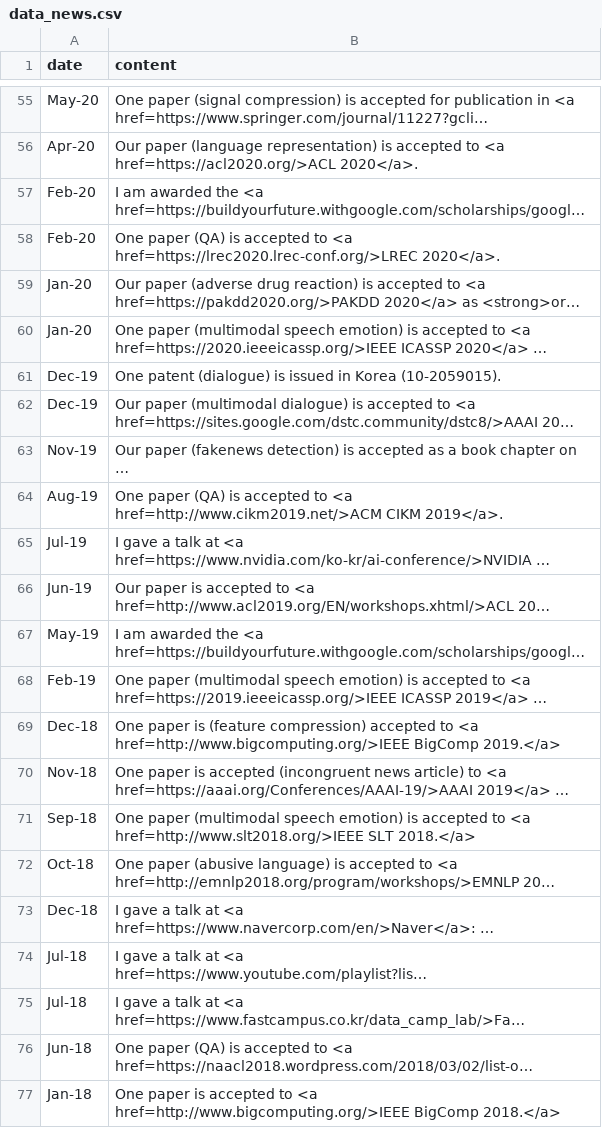
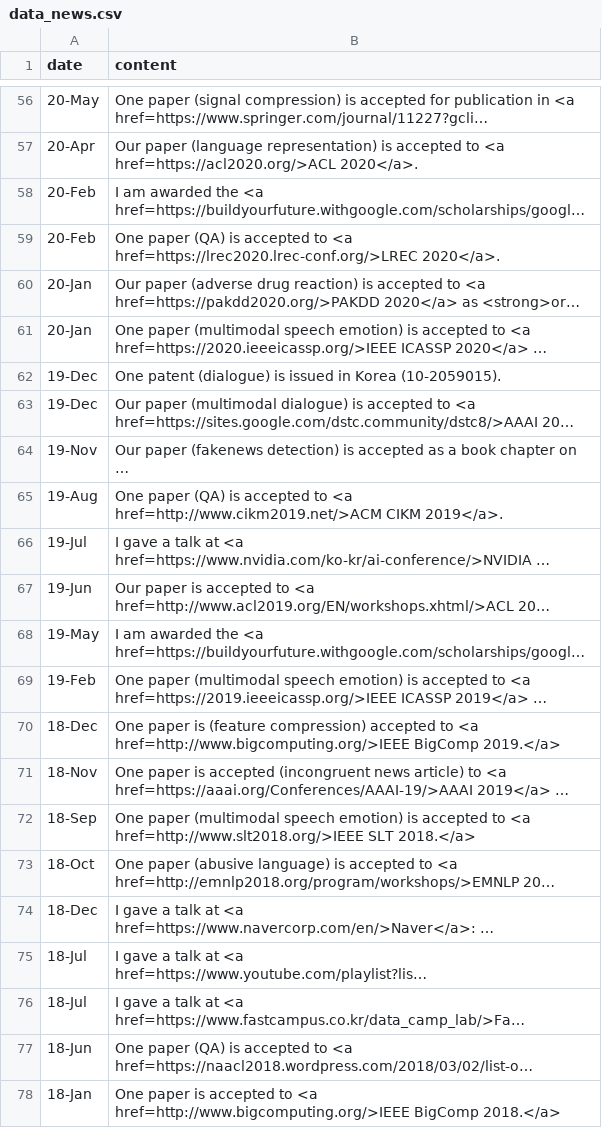
Before and after one commit to david-yoon/david-yoon.github.io, a CSV file: resource/data_news.csv, drawn as a sheet; only a part is shown, gaps mark what is left out; long unchanged cells end in …; addresses are those after the commit; the diff covers the shown part only; the diff names each change by its address in the sheet, - before the commit and + after, or states it on an @@ line.

```diff
--- a/resource/data_news.csv
+++ b/resource/data_news.csv
-A56 (date): May-20
+A56 (date): 20-May
-A57 (date): Apr-20
+A57 (date): 20-Apr
-A58:A59 (date): Feb-20
+A58:A59 (date): 20-Feb
-A60:A61 (date): Jan-20
+A60:A61 (date): 20-Jan
-A62:A63 (date): Dec-19
+A62:A63 (date): 19-Dec
-A64 (date): Nov-19
+A64 (date): 19-Nov
-A65 (date): Aug-19
+A65 (date): 19-Aug
-A66 (date): Jul-19
+A66 (date): 19-Jul
-A67 (date): Jun-19
+A67 (date): 19-Jun
-A68 (date): May-19
+A68 (date): 19-May
-A69 (date): Feb-19
+A69 (date): 19-Feb
-A70 (date): Dec-18
+A70 (date): 18-Dec
-A71 (date): Nov-18
+A71 (date): 18-Nov
-A72 (date): Sep-18
+A72 (date): 18-Sep
-A73 (date): Oct-18
+A73 (date): 18-Oct
-A74 (date): Dec-18
+A74 (date): 18-Dec
-A75:A76 (date): Jul-18
+A75:A76 (date): 18-Jul
-A77 (date): Jun-18
+A77 (date): 18-Jun
-A78 (date): Jan-18
+A78 (date): 18-Jan
```
Also changed, not shown: 1 added row and 53 edited cells elsewhere in this file, resource/data_papers.csv, 3 other files.
